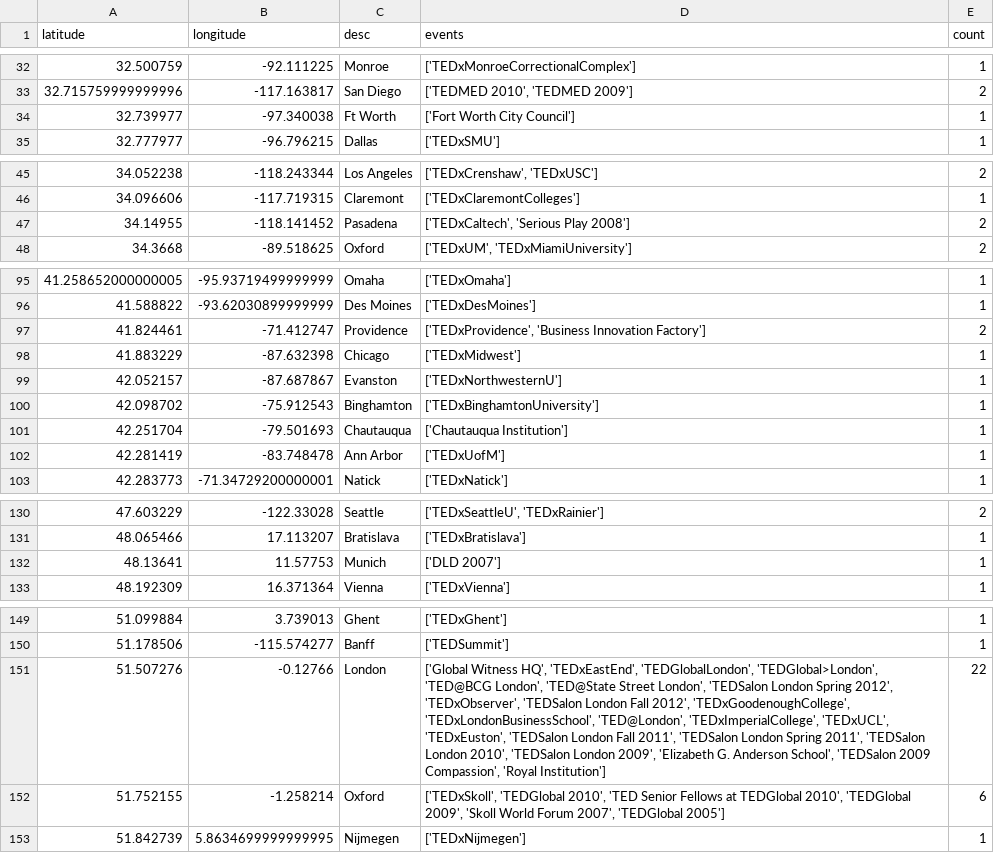
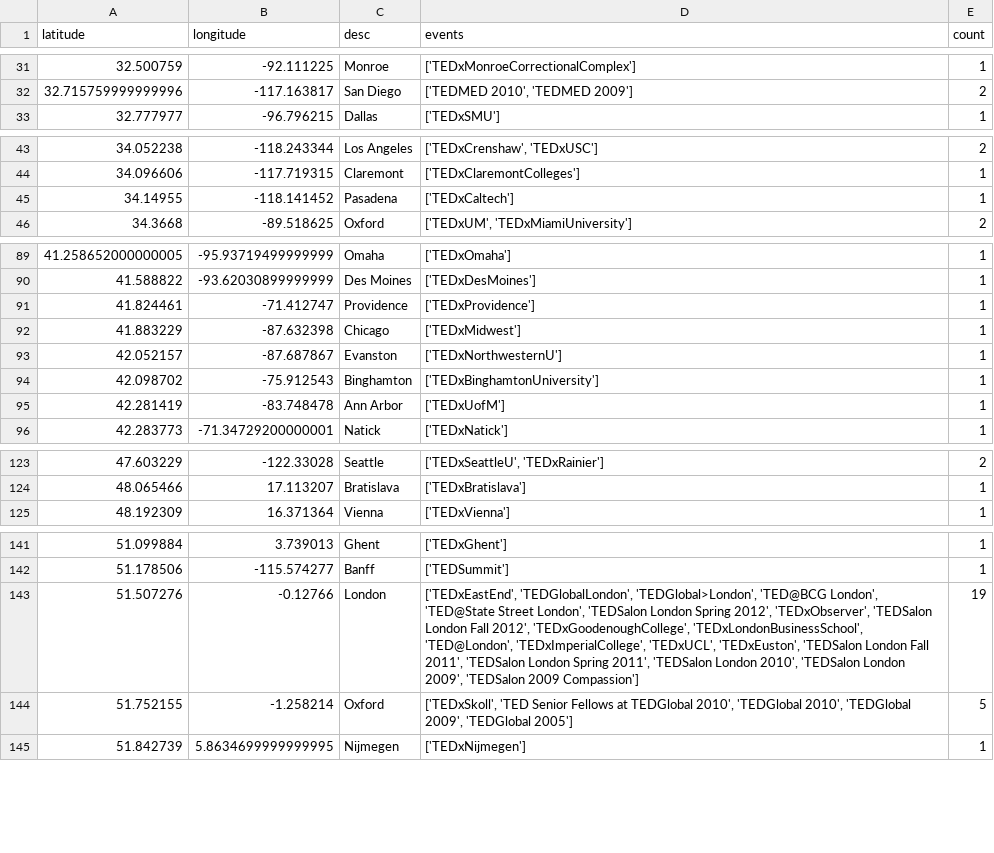
Before and after one commit to tedtalksviz/tedtalksviz.github.io, a CSV file: resources/cities.csv, drawn as a sheet; only a part is shown, gaps mark what is left out; the diff covers the shown part only.

Commit message:
Excluded external events from map

```diff
--- a/resources/cities.csv
+++ b/resources/cities.csv
@@ -33,3 +32,2 @@ latitude,longitude,desc,events,count
 32.715759999999996,-117.163817,San Diego,"['TEDMED 2010', 'TEDMED 2009']",2
-32.739977,-97.340038,Ft Worth,['Fort Worth City Council'],1
 32.777977,-96.796215,Dallas,['TEDxSMU'],1
@@ -46,3 +44,3 @@ latitude,longitude,desc,events,count
 34.096606,-117.719315,Claremont,['TEDxClaremontColleges'],1
-34.14955,-118.141452,Pasadena,"['TEDxCaltech', 'Serious Play 2008']",2
+34.14955,-118.141452,Pasadena,['TEDxCaltech'],1
 34.3668,-89.518625,Oxford,"['TEDxUM', 'TEDxMiamiUniversity']",2
@@ -96,3 +90,3 @@ latitude,longitude,desc,events,count
 41.588822,-93.62030899999999,Des Moines,['TEDxDesMoines'],1
-41.824461,-71.412747,Providence,"['TEDxProvidence', 'Business Innovation Factory']",2
+41.824461,-71.412747,Providence,['TEDxProvidence'],1
 41.883229,-87.632398,Chicago,['TEDxMidwest'],1
@@ -100,3 +94,2 @@ latitude,longitude,desc,events,count
 42.098702,-75.912543,Binghamton,['TEDxBinghamtonUniversity'],1
-42.251704,-79.501693,Chautauqua,['Chautauqua Institution'],1
 42.281419,-83.748478,Ann Arbor,['TEDxUofM'],1
@@ -131,3 +124,2 @@ latitude,longitude,desc,events,count
 48.065466,17.113207,Bratislava,['TEDxBratislava'],1
-48.13641,11.57753,Munich,['DLD 2007'],1
 48.192309,16.371364,Vienna,['TEDxVienna'],1
@@ -150,4 +142,4 @@ latitude,longitude,desc,events,count
 51.178506,-115.574277,Banff,['TEDSummit'],1
-51.507276,-0.12766,London,"['Global Witness HQ', 'TEDxEastEnd', 'TEDGlobalLondon', 'TEDGlobal>London', 'TED@BCG London', 'TED@State Street London', 'TEDSalon London Spring 2012', 'TEDxObserver', 'TEDSalon London Fall 2012', 'TEDxGoodenoughCollege', 'TEDxLondonBusinessSchool', 'TED@London', 'TEDxImperialCollege', 'TEDxUCL', 'TEDxEuston', 'TEDSalon London Fall 2011', 'TEDSalon London Spring 2011', 'TEDSalon London 2010', 'TEDSalon London 2009', 'Elizabeth G. Anderson School', 'TEDSalon 2009 Compassion', 'Royal Institution']",22
-51.752155,-1.258214,Oxford,"['TEDxSkoll', 'TEDGlobal 2010', 'TED Senior Fellows at TEDGlobal 2010', 'TEDGlobal 2009', 'Skoll World Forum 2007', 'TEDGlobal 2005']",6
+51.507276,-0.12766,London,"['TEDxEastEnd', 'TEDGlobalLondon', 'TEDGlobal>London', 'TED@BCG London', 'TED@State Street London', 'TEDSalon London Spring 2012', 'TEDxObserver', 'TEDSalon London Fall 2012', 'TEDxGoodenoughCollege', 'TEDxLondonBusinessSchool', 'TED@London', 'TEDxImperialCollege', 'TEDxUCL', 'TEDxEuston', 'TEDSalon London Fall 2011', 'TEDSalon London Spring 2011', 'TEDSalon London 2010', 'TEDSalon London 2009', 'TEDSalon 2009 Compassion']",19
+51.752155,-1.258214,Oxford,"['TEDxSkoll', 'TED Senior Fellows at TEDGlobal 2010', 'TEDGlobal 2010', 'TEDGlobal 2009', 'TEDGlobal 2005']",5
 51.842739,5.8634699999999995,Nijmegen,['TEDxNijmegen'],1
```
Also changed, not shown: 5 removed rows and 16 edited cells elsewhere in this file, 1 other file.
